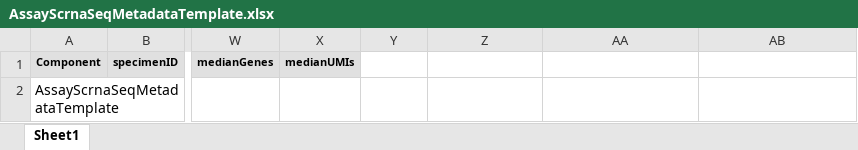
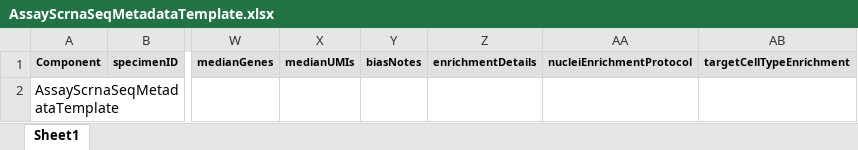
Before and after one commit to adknowledgeportal/data-models, an Excel workbook: current-excel-manifests/AssayScrnaSeqMetadataTemplate.xlsx, sheet Sheet1, drawn as a sheet; only a part is shown, gaps mark what is left out; values as stored, in another font and other column widths than the file's, no borders; charts and pictures not drawn; the diff names each change by its address in the sheet, - before the commit and + after, or states it on an @@ line.

```diff
--- a/current-excel-manifests/AssayScrnaSeqMetadataTemplate.xlsx (sheet Sheet1)
+++ b/current-excel-manifests/AssayScrnaSeqMetadataTemplate.xlsx (sheet Sheet1)
-Y1: (empty)
+Y1: biasNotes
-Y1:AB1 fill: none
+Y1:AB1 fill: #E0E0E0
-Z1: (empty)
+Z1: enrichmentDetails
-AA1: (empty)
+AA1: nucleiEnrichmentProtocol
-AB1: (empty)
+AB1: targetCellTypeEnrichment
```
